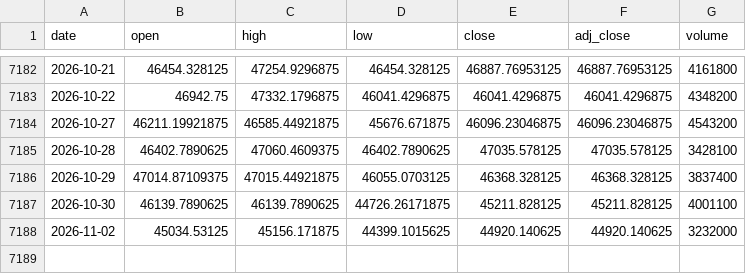
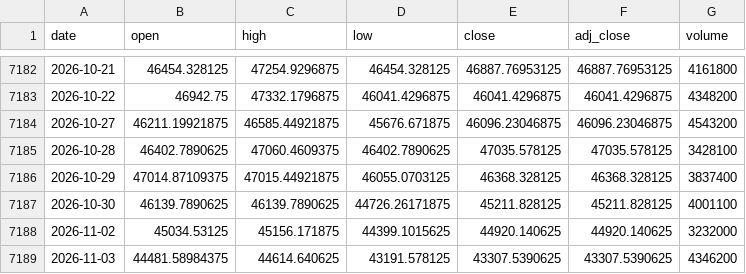
Before and after one commit to moneyorz/taiex-00631l-signal, a CSV file: data/taiex.csv, drawn as a sheet; only a part is shown, gaps mark what is left out.

```diff
--- a/data/taiex.csv
+++ b/data/taiex.csv
@@ -7188 +7188,2 @@ date,open,high,low,close,adj_close,volume
 2026-11-02,45034.53125,45156.171875,44399.1015625,44920.140625,44920.140625,3232000
+2026-11-03,44481.58984375,44614.640625,43191.578125,43307.5390625,43307.5390625,4346200
```
Also changed, not shown: 1 other file.
